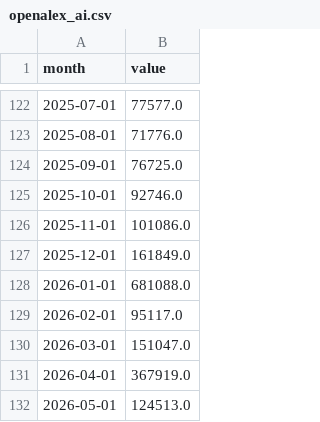
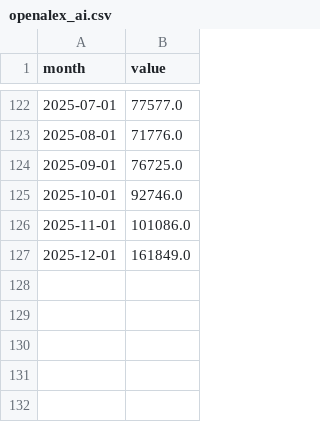
Before and after one commit to RN-Top/Signal-watch, a CSV file: data/series/openalex_ai.csv, drawn as a sheet; only a part is shown, gaps mark what is left out.

```diff
--- a/data/series/openalex_ai.csv
+++ b/data/series/openalex_ai.csv
@@ -127,6 +127 @@ month,value
 2025-12-01,161849.0
-2026-01-01,681088.0
-2026-02-01,95117.0
-2026-03-01,151047.0
-2026-04-01,367919.0
-2026-05-01,124513.0
```
Also changed, not shown: 10 other files.
